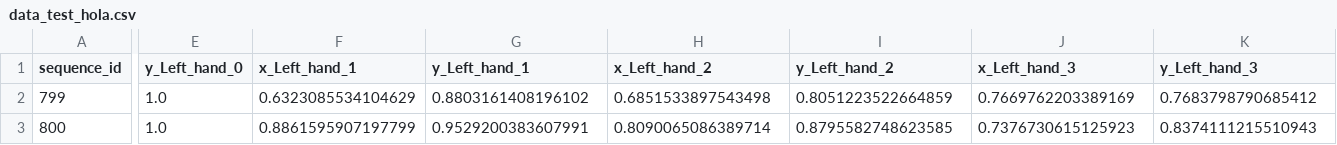
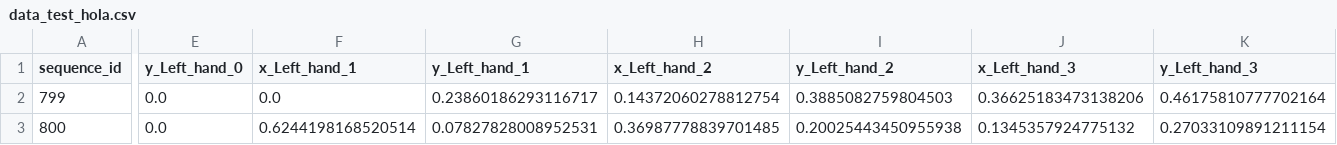
Before and after one commit to andreamalin/megaproyecto_model, a CSV file: data/data_test_hola.csv, drawn as a sheet; only a part is shown, gaps mark what is left out; the diff covers the shown part only; the diff names each change by its address in the sheet, - before the commit and + after, or states it on an @@ line.

```diff
--- a/data/data_test_hola.csv
+++ b/data/data_test_hola.csv
-E2:E3 (y_Left_hand_0): 1.0
+E2:E3 (y_Left_hand_0): 0.0
-F2 (x_Left_hand_1): 0.6323085534104629
+F2 (x_Left_hand_1): 0.0
-G2 (y_Left_hand_1): 0.8803161408196102
+G2 (y_Left_hand_1): 0.23860186293116717
-H2 (x_Left_hand_2): 0.6851533897543498
+H2 (x_Left_hand_2): 0.14372060278812754
-I2 (y_Left_hand_2): 0.8051223522664859
+I2 (y_Left_hand_2): 0.3885082759804503
-J2 (x_Left_hand_3): 0.7669762203389169
+J2 (x_Left_hand_3): 0.36625183473138206
-K2 (y_Left_hand_3): 0.7683798790685412
+K2 (y_Left_hand_3): 0.46175810777702164
-F3 (x_Left_hand_1): 0.8861595907197799
+F3 (x_Left_hand_1): 0.6244198168520514
-G3 (y_Left_hand_1): 0.9529200383607991
+G3 (y_Left_hand_1): 0.07827828008952531
-H3 (x_Left_hand_2): 0.8090065086389714
+H3 (x_Left_hand_2): 0.36987778839701485
-I3 (y_Left_hand_2): 0.8795582748623585
+I3 (y_Left_hand_2): 0.20025443450955938
-J3 (x_Left_hand_3): 0.7376730615125923
+J3 (x_Left_hand_3): 0.1345357924775132
-K3 (y_Left_hand_3): 0.8374111215510943
+K3 (y_Left_hand_3): 0.27033109891211154
```
Also changed, not shown: 150 edited cells elsewhere in this file, 3 other files.
